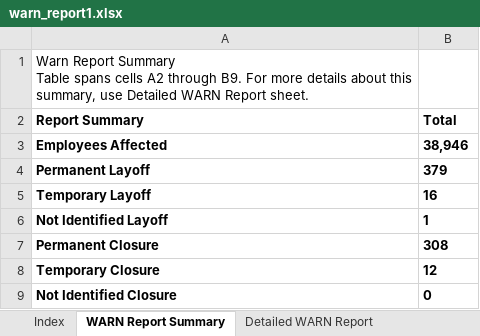
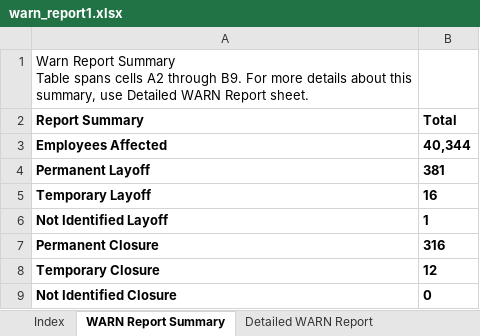
Before and after one commit to biglocalnews/layoff-watch, an Excel workbook: data/warn-scraper/cache/ca/warn_report1.xlsx, sheet WARN Report Summary, drawn as a sheet; values as stored, in another font and other column widths than the file's, no borders; table styles not drawn; the diff names each change by its address in the sheet, - before the commit and + after, or states it on an @@ line.

```diff
--- a/data/warn-scraper/cache/ca/warn_report1.xlsx (sheet WARN Report Summary)
+++ b/data/warn-scraper/cache/ca/warn_report1.xlsx (sheet WARN Report Summary)
-B3 (Total): 38,946
+B3 (Total): 40,344
-B4 (Total): 379
+B4 (Total): 381
-B7 (Total): 308
+B7 (Total): 316
```
Also changed, not shown: sheet Detailed WARN Report, sheet Call Center Relocations Report, 1 other file.
